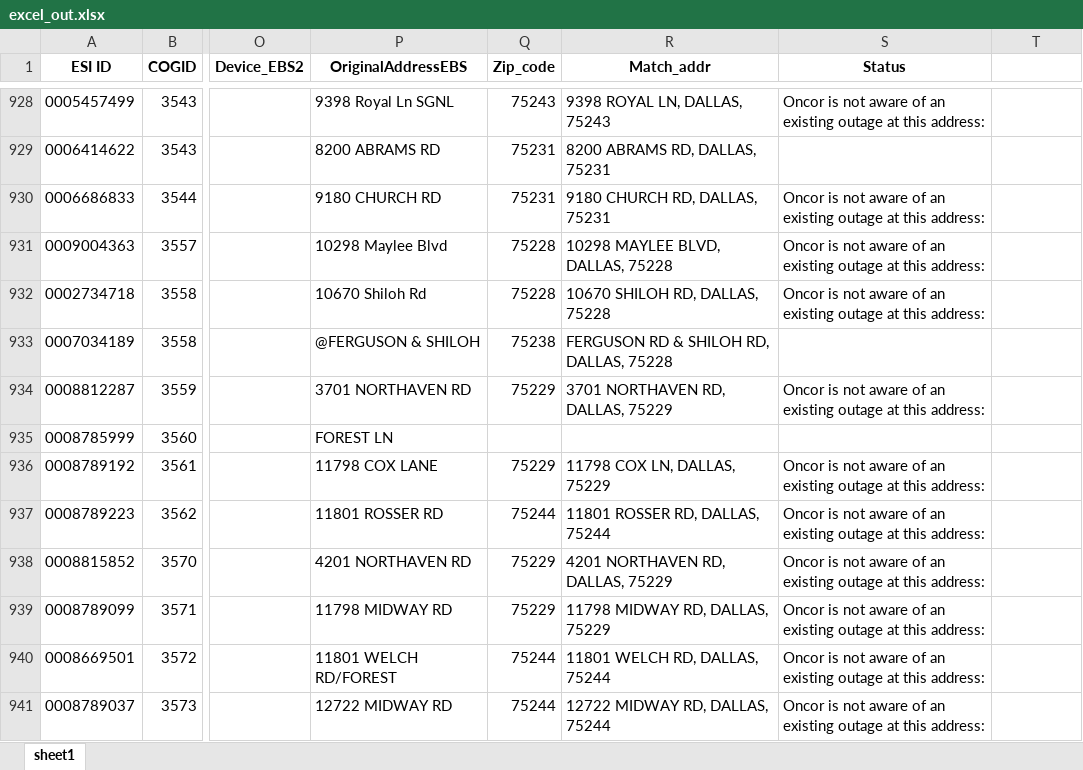
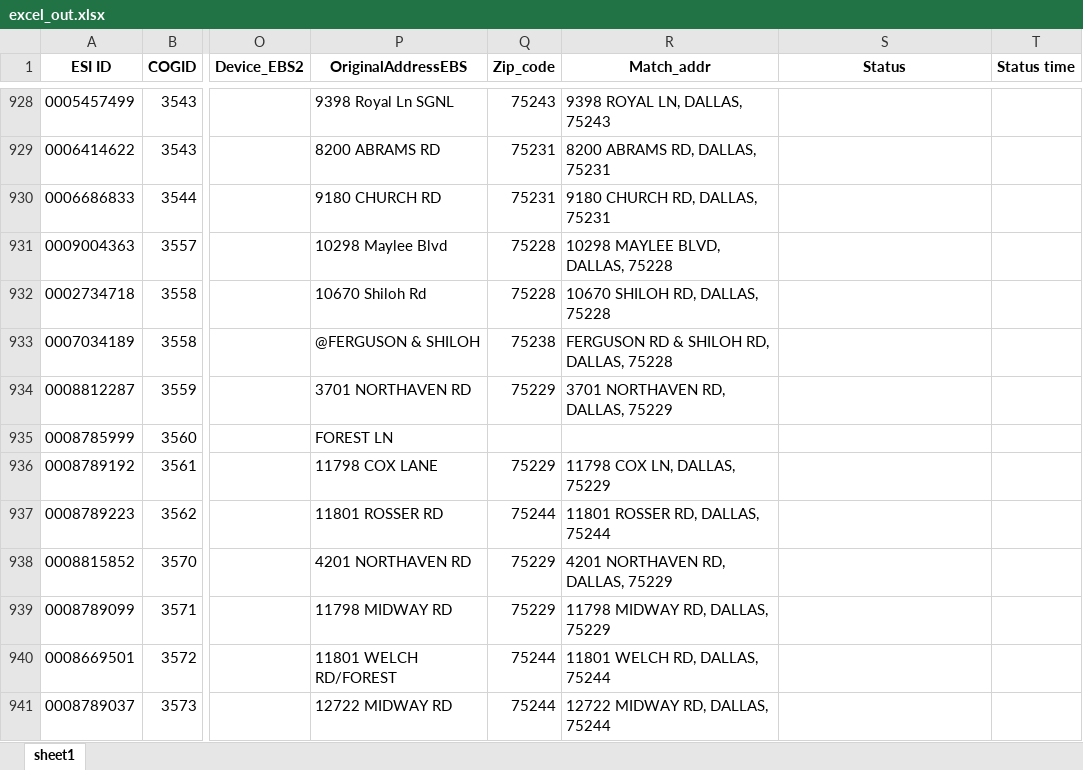
Before and after one commit to jacob-dallas/oncor-status-updater, an Excel workbook: excel_out.xlsx, sheet sheet1, drawn as a sheet; only a part is shown, gaps mark what is left out; values as stored, in another font and other column widths than the file's, no borders; the diff covers the shown part only; the diff names each change by its address in the sheet, - before the commit and + after, or states it on an @@ line.

```diff
--- a/excel_out.xlsx (sheet sheet1)
+++ b/excel_out.xlsx (sheet sheet1)
-T1: (empty)
+T1: Status time
-S928 (Status): Oncor is not aware of an existing outage at this address:
+S928 (Status): (empty)
-S930:S932 (Status): Oncor is not aware of an existing outage at this address:
+S930:S932 (Status): (empty)
-S934 (Status): Oncor is not aware of an existing outage at this address:
+S934 (Status): (empty)
-S936:S941 (Status): Oncor is not aware of an existing outage at this address:
+S936:S941 (Status): (empty)
```
Also changed, not shown: 556 edited cells elsewhere in this sheet, 16 other files.
